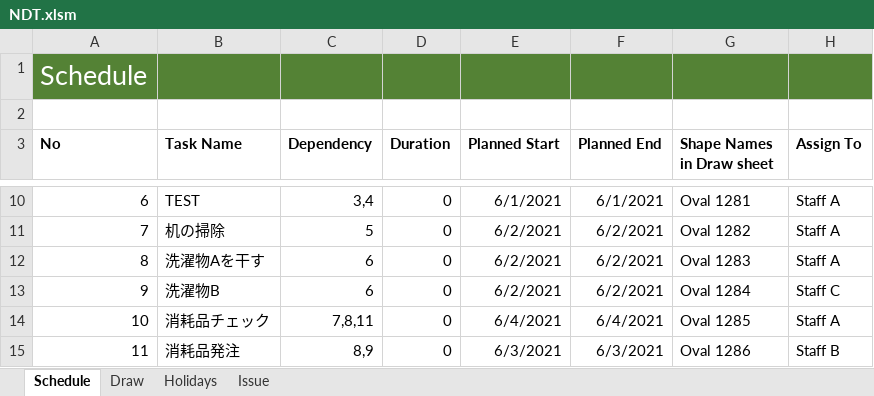
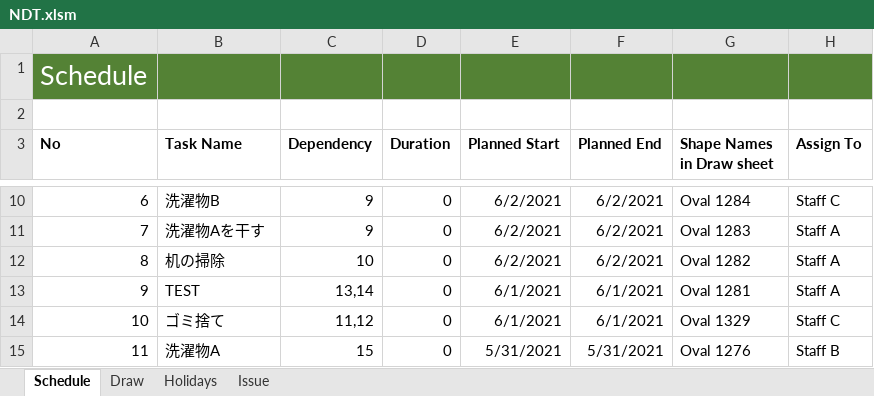
Before and after one commit to thom-jp/NetworkDiagramToolForExcel, an Excel workbook: bin/NDT.xlsm, sheet Schedule, drawn as a sheet; only a part is shown, gaps mark what is left out; values as stored, in another font and other column widths than the file's, no borders; charts and pictures not drawn; the diff covers the shown part only; the diff names each change by its address in the sheet, - before the commit and + after, or states it on an @@ line.

Commit message:
BugFix: Project Start Date will be propery set to START task instead of first schedul row.

```diff
--- a/bin/NDT.xlsm (sheet Schedule)
+++ b/bin/NDT.xlsm (sheet Schedule)
-B10 (Task Name): TEST
+B10 (Task Name): 洗濯物B
-C10 (Dependency): 3,4
+C10 (Dependency): 9
-E10 (Planned Start): 6/1/2021
+E10 (Planned Start): 6/2/2021
-F10 (Planned End): 6/1/2021
+F10 (Planned End): 6/2/2021
-G10 (Shape Names in Draw sheet): Oval 1281
+G10 (Shape Names in Draw sheet): Oval 1284
-H10 (Assign To): Staff A
+H10 (Assign To): Staff C
-B11 (Task Name): 机の掃除
+B11 (Task Name): 洗濯物Aを干す
-C11 (Dependency): 5
+C11 (Dependency): 9
-G11 (Shape Names in Draw sheet): Oval 1282
+G11 (Shape Names in Draw sheet): Oval 1283
-B12 (Task Name): 洗濯物Aを干す
+B12 (Task Name): 机の掃除
-C12 (Dependency): 6
+C12 (Dependency): 10
-G12 (Shape Names in Draw sheet): Oval 1283
+G12 (Shape Names in Draw sheet): Oval 1282
-B13 (Task Name): 洗濯物B
+B13 (Task Name): TEST
-C13 (Dependency): 6
+C13 (Dependency): 13,14
-E13 (Planned Start): 6/2/2021
+E13 (Planned Start): 6/1/2021
-F13 (Planned End): 6/2/2021
+F13 (Planned End): 6/1/2021
-G13 (Shape Names in Draw sheet): Oval 1284
+G13 (Shape Names in Draw sheet): Oval 1281
-H13 (Assign To): Staff C
+H13 (Assign To): Staff A
-B14 (Task Name): 消耗品チェック
+B14 (Task Name): ゴミ捨て
-C14 (Dependency): 7,8,11
+C14 (Dependency): 11,12
-E14 (Planned Start): 6/4/2021
+E14 (Planned Start): 6/1/2021
-F14 (Planned End): 6/4/2021
+F14 (Planned End): 6/1/2021
-G14 (Shape Names in Draw sheet): Oval 1285
+G14 (Shape Names in Draw sheet): Oval 1329
-H14 (Assign To): Staff A
+H14 (Assign To): Staff C
-B15 (Task Name): 消耗品発注
+B15 (Task Name): 洗濯物A
-C15 (Dependency): 8,9
+C15 (Dependency): 15
-E15 (Planned Start): 6/3/2021
+E15 (Planned Start): 5/31/2021
-F15 (Planned End): 6/3/2021
+F15 (Planned End): 5/31/2021
-G15 (Shape Names in Draw sheet): Oval 1286
+G15 (Shape Names in Draw sheet): Oval 1276
```
Also changed, not shown: 57 edited cells elsewhere in this sheet, formulas that keep their value, charts or pictures, 1 other file.
